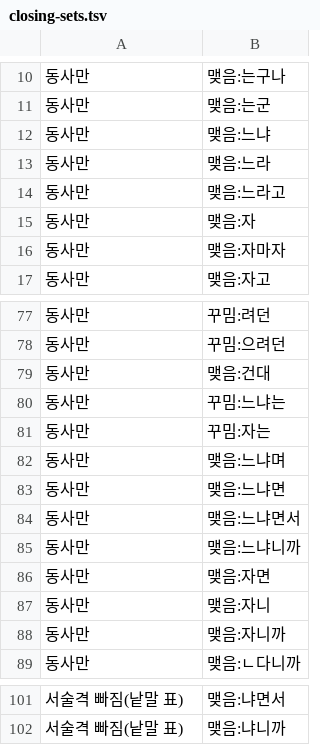
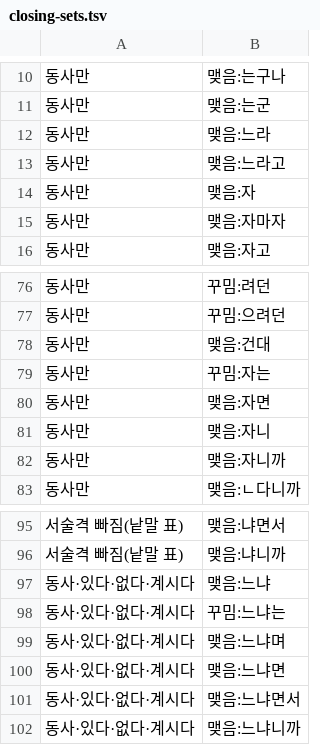
Before and after one commit to geul-org/nlgeul, a TSV file: pkg/data/closing-sets.tsv, drawn as a sheet; only a part is shown, gaps mark what is left out; removed rows and columns are numbered as before the commit, all else as after; the diff names each change by its address in the sheet, - before the commit and + after, or states it on an @@ line.

```diff
--- a/pkg/data/closing-sets.tsv
+++ b/pkg/data/closing-sets.tsv
-row 12: 동사만 | 맺음:느냐
-row 80: 동사만 | 꾸밈:느냐는
-row 82: 동사만 | 맺음:느냐며
-row 83: 동사만 | 맺음:느냐면
-row 84: 동사만 | 맺음:느냐면서
-row 85: 동사만 | 맺음:느냐니까
+row 97: 동사·있다·없다·계시다 | 맺음:느냐
+row 98: 동사·있다·없다·계시다 | 꾸밈:느냐는
+row 99: 동사·있다·없다·계시다 | 맺음:느냐며
+row 100: 동사·있다·없다·계시다 | 맺음:느냐면
+row 101: 동사·있다·없다·계시다 | 맺음:느냐면서
+row 102: 동사·있다·없다·계시다 | 맺음:느냐니까
```
Also changed, not shown: pkg/data/closed-words-more.tsv, 16 other files.
